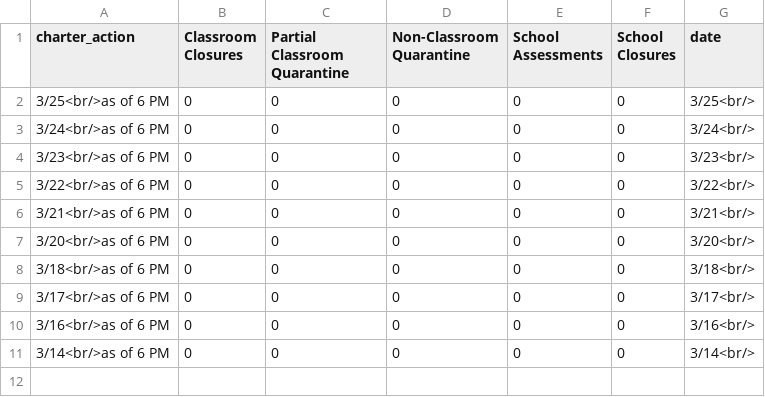
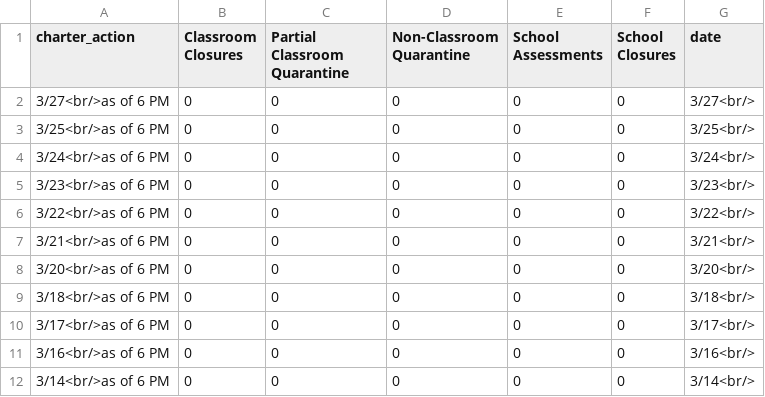
Before and after one commit to thecityny/doe-covid-stats-scraper, a CSV file: data/charter_actions.csv, drawn as a sheet.

```diff
--- a/data/charter_actions.csv
+++ b/data/charter_actions.csv
@@ -1,2 +1,3 @@
 charter_action,Classroom Closures,Partial Classroom Quarantine,Non-Classroom Quarantine,School Assessments,School Closures,date
+3/27<br/>as of 6 PM,0,0,0,0,0,3/27<br/>
 3/25<br/>as of 6 PM,0,0,0,0,0,3/25<br/>
```
Also changed, not shown: data/cum_covid_cases.csv, data/doe_dece_actions.csv, 1 other file.
